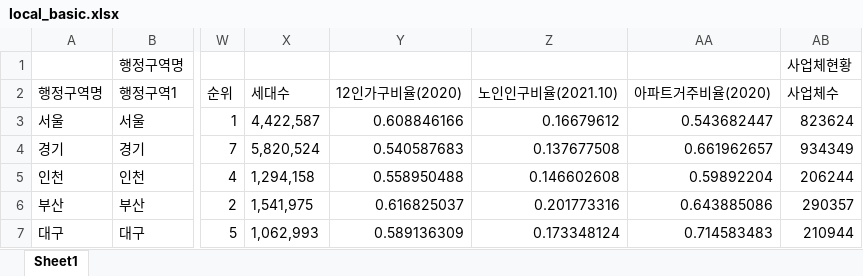
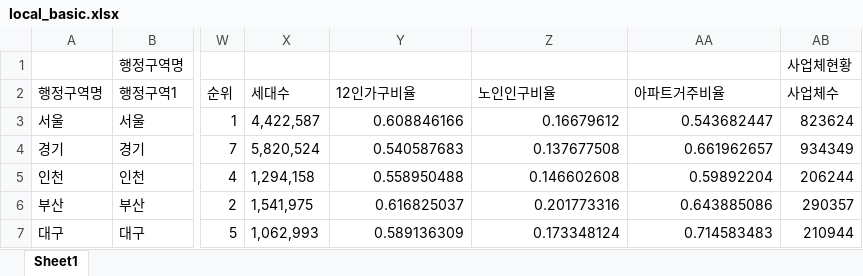
Before and after one commit to sizipusx/fundamental, an Excel workbook: files/local_basic.xlsx, sheet Sheet1, drawn as a sheet; only a part is shown, gaps mark what is left out; values as stored, in another font and other column widths than the file's, no borders; the diff names each change by its address in the sheet, - before the commit and + after, or states it on an @@ line.

Commit message:
Add files via upload

```diff
--- a/files/local_basic.xlsx (sheet Sheet1)
+++ b/files/local_basic.xlsx (sheet Sheet1)
-Y2: 12인가구비율(2020)
+Y2: 12인가구비율
-Z2: 노인인구비율(2021.10)
+Z2: 노인인구비율
-AA2: 아파트거주비율(2020)
+AA2: 아파트거주비율
```
